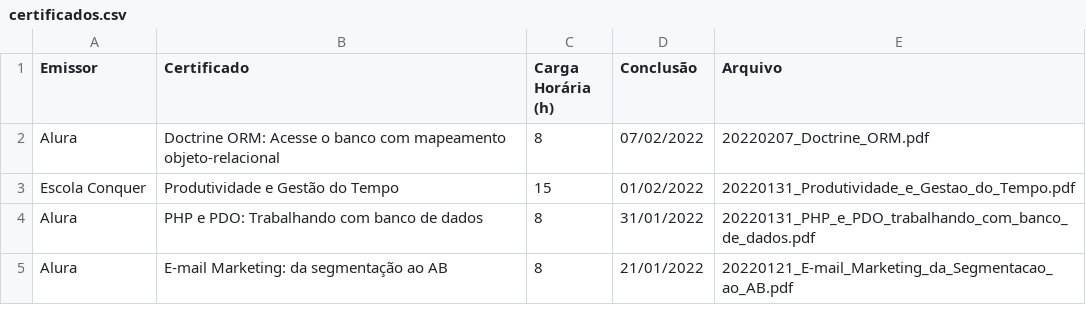
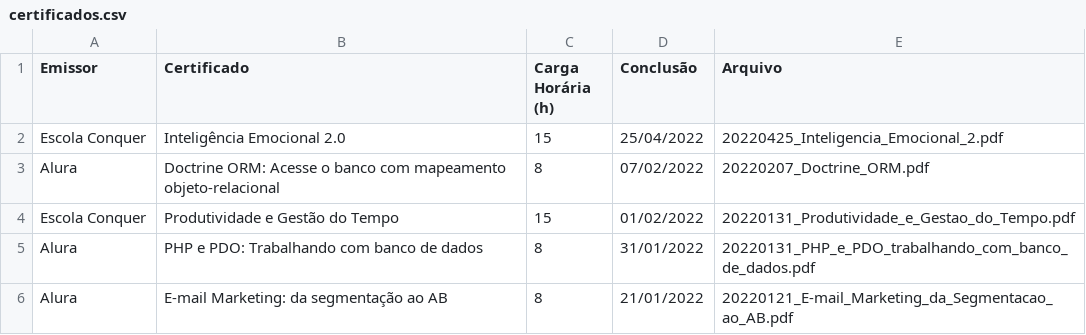
Before and after one commit to mdanassaif/certificados, a CSV file: certificados.csv, drawn as a sheet; only a part is shown.

Commit message:
Inteligencia Emocional 2.0

```diff
--- a/certificados.csv
+++ b/certificados.csv
@@ -1,2 +1,3 @@
 Emissor,Certificado,Carga Horária (h),Conclusão,Arquivo
+Escola Conquer,Inteligência Emocional 2.0,15,25/04/2022,20220425_Inteligencia_Emocional_2.pdf
 Alura,Doctrine ORM: Acesse o banco com mapeamento objeto-relacional,8,07/02/2022,20220207_Doctrine_ORM.pdf
```
Also changed, not shown: 1 other file.
